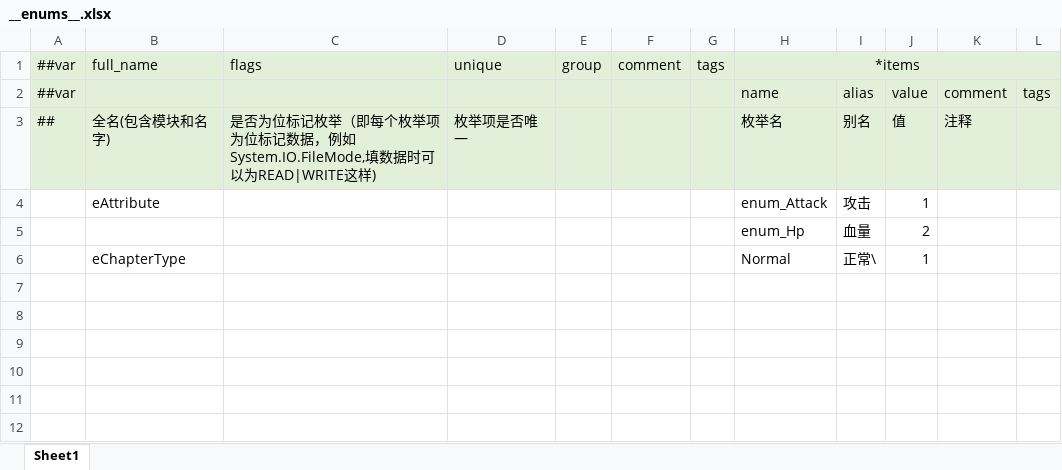
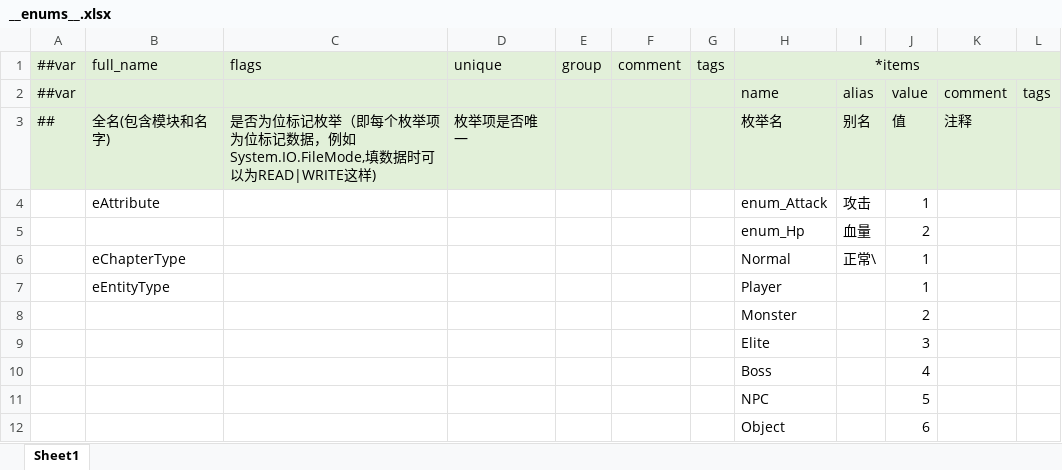
Before and after one commit to Timxu63/MiniGame, an Excel workbook: DataTables/Datas/__enums__.xlsx, sheet Sheet1, drawn as a sheet; values as stored, in another font and other column widths than the file's, no borders; the diff names each change by its address in the sheet, - before the commit and + after, or states it on an @@ line.

```diff
--- a/DataTables/Datas/__enums__.xlsx (sheet Sheet1)
+++ b/DataTables/Datas/__enums__.xlsx (sheet Sheet1)
+row 7:  | eEntityType |  |  |  |  |  | Player |  | 1
+row 8:  |  |  |  |  |  |  | Monster |  | 2
+row 9:  |  |  |  |  |  |  | Elite |  | 3
+row 10:  |  |  |  |  |  |  | Boss |  | 4
+row 11:  |  |  |  |  |  |  | NPC |  | 5
+row 12:  |  |  |  |  |  |  | Object |  | 6
```
Also changed, not shown: DataTables/Datas/#Charactor.xlsx, 41 other files.
